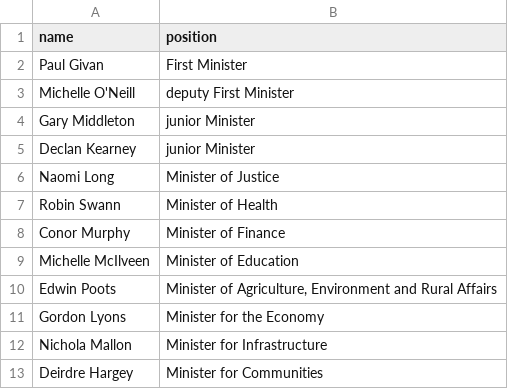
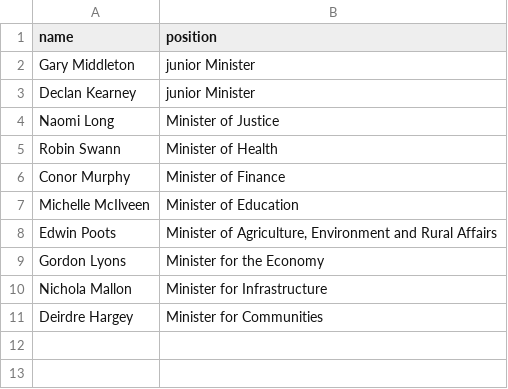
Before and after one commit to every-politician-scrapers/northern-ireland-ministers, a CSV file: data/official.csv, drawn as a sheet; the diff names each change by its address in the sheet, - before the commit and + after, or states it on an @@ line.

```diff
--- a/data/official.csv
+++ b/data/official.csv
-row 2: Paul Givan | First Minister
-row 3: Michelle O'Neill | deputy First Minister
```
Also changed, not shown: 1 other file.
